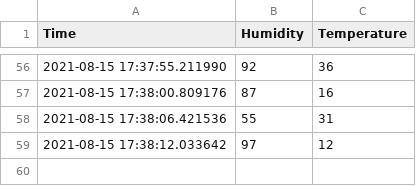
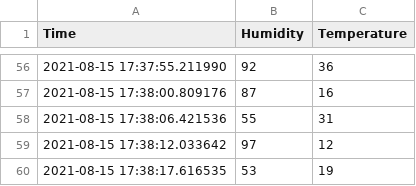
Before and after one commit to yaqootali/Data_add, a CSV file: 2021-08-15 17:32:50.614631.csv, drawn as a sheet; only a part is shown, gaps mark what is left out; the diff names each change by its address in the sheet, - before the commit and + after, or states it on an @@ line.

Commit message:
Update

```diff
--- a/2021-08-15 17:32:50.614631.csv
+++ b/2021-08-15 17:32:50.614631.csv
+row 60: 2021-08-15 17:38:17.616535 | 53 | 19
```
